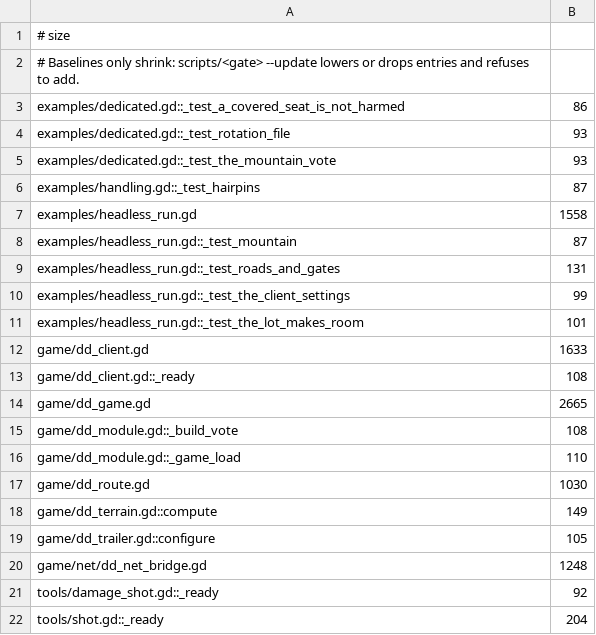
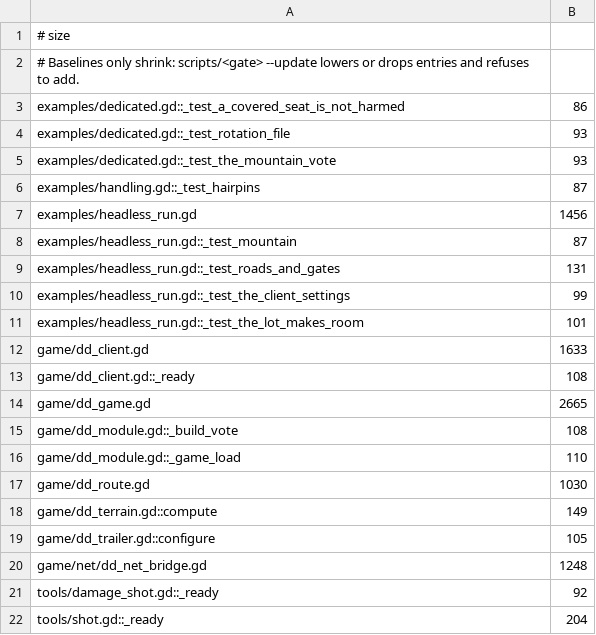
Before and after one commit to zees-games/mg-dangerous-delivery, a TSV file: ci/efficiency/size.tsv, drawn as a sheet.

```diff
--- a/ci/efficiency/size.tsv
+++ b/ci/efficiency/size.tsv
@@ -6,3 +6,3 @@ examples/dedicated.gd::_test_the_mountain_vote	93
 examples/handling.gd::_test_hairpins	87
-examples/headless_run.gd	1558
+examples/headless_run.gd	1456
 examples/headless_run.gd::_test_mountain	87
```
Also changed, not shown: 2 other files.
